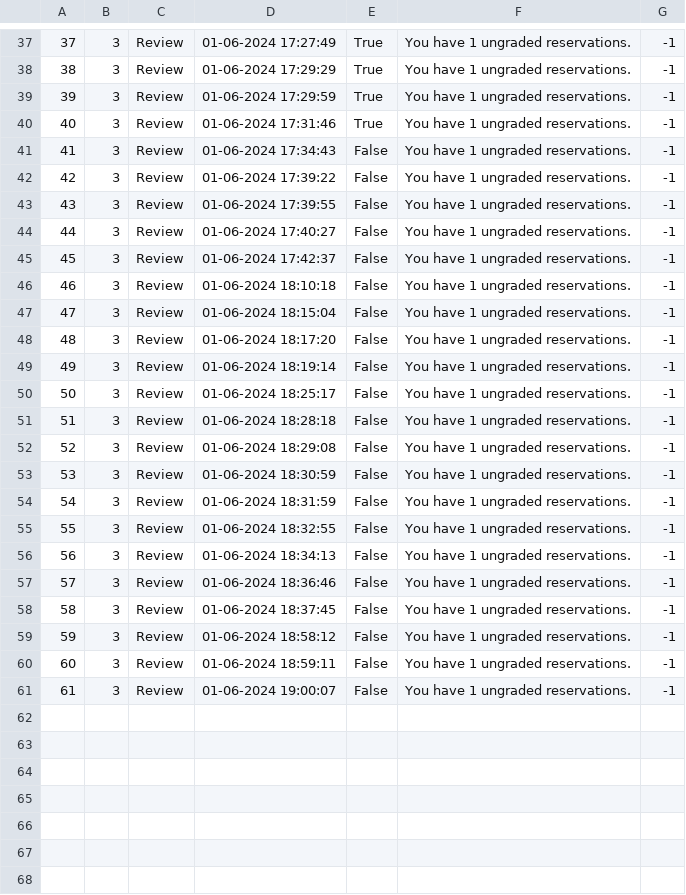
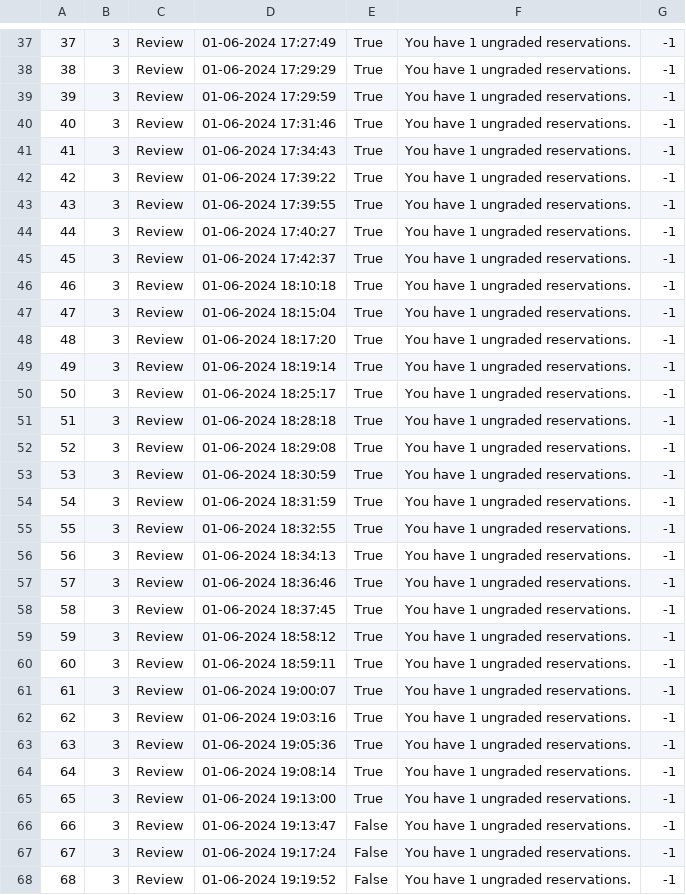
Before and after one commit to kzi-nastava/sims-ra-2024-group-2-team-a, a CSV file: Resources/Data/notification.csv, drawn as a sheet; only a part is shown, gaps mark what is left out; the diff covers the shown part only.

```diff
--- a/Resources/Data/notification.csv
+++ b/Resources/Data/notification.csv
@@ -40,22 +40,29 @@
 40|3|Review|01-06-2024 17:31:46|True|You have 1 ungraded reservations.|-1
-41|3|Review|01-06-2024 17:34:43|False|You have 1 ungraded reservations.|-1
-42|3|Review|01-06-2024 17:39:22|False|You have 1 ungraded reservations.|-1
-43|3|Review|01-06-2024 17:39:55|False|You have 1 ungraded reservations.|-1
-44|3|Review|01-06-2024 17:40:27|False|You have 1 ungraded reservations.|-1
-45|3|Review|01-06-2024 17:42:37|False|You have 1 ungraded reservations.|-1
-46|3|Review|01-06-2024 18:10:18|False|You have 1 ungraded reservations.|-1
-47|3|Review|01-06-2024 18:15:04|False|You have 1 ungraded reservations.|-1
-48|3|Review|01-06-2024 18:17:20|False|You have 1 ungraded reservations.|-1
-49|3|Review|01-06-2024 18:19:14|False|You have 1 ungraded reservations.|-1
-50|3|Review|01-06-2024 18:25:17|False|You have 1 ungraded reservations.|-1
-51|3|Review|01-06-2024 18:28:18|False|You have 1 ungraded reservations.|-1
-52|3|Review|01-06-2024 18:29:08|False|You have 1 ungraded reservations.|-1
-53|3|Review|01-06-2024 18:30:59|False|You have 1 ungraded reservations.|-1
-54|3|Review|01-06-2024 18:31:59|False|You have 1 ungraded reservations.|-1
-55|3|Review|01-06-2024 18:32:55|False|You have 1 ungraded reservations.|-1
-56|3|Review|01-06-2024 18:34:13|False|You have 1 ungraded reservations.|-1
-57|3|Review|01-06-2024 18:36:46|False|You have 1 ungraded reservations.|-1
-58|3|Review|01-06-2024 18:37:45|False|You have 1 ungraded reservations.|-1
-59|3|Review|01-06-2024 18:58:12|False|You have 1 ungraded reservations.|-1
-60|3|Review|01-06-2024 18:59:11|False|You have 1 ungraded reservations.|-1
-61|3|Review|01-06-2024 19:00:07|False|You have 1 ungraded reservations.|-1
+41|3|Review|01-06-2024 17:34:43|True|You have 1 ungraded reservations.|-1
+42|3|Review|01-06-2024 17:39:22|True|You have 1 ungraded reservations.|-1
+43|3|Review|01-06-2024 17:39:55|True|You have 1 ungraded reservations.|-1
+44|3|Review|01-06-2024 17:40:27|True|You have 1 ungraded reservations.|-1
+45|3|Review|01-06-2024 17:42:37|True|You have 1 ungraded reservations.|-1
+46|3|Review|01-06-2024 18:10:18|True|You have 1 ungraded reservations.|-1
+47|3|Review|01-06-2024 18:15:04|True|You have 1 ungraded reservations.|-1
+48|3|Review|01-06-2024 18:17:20|True|You have 1 ungraded reservations.|-1
+49|3|Review|01-06-2024 18:19:14|True|You have 1 ungraded reservations.|-1
+50|3|Review|01-06-2024 18:25:17|True|You have 1 ungraded reservations.|-1
+51|3|Review|01-06-2024 18:28:18|True|You have 1 ungraded reservations.|-1
+52|3|Review|01-06-2024 18:29:08|True|You have 1 ungraded reservations.|-1
+53|3|Review|01-06-2024 18:30:59|True|You have 1 ungraded reservations.|-1
+54|3|Review|01-06-2024 18:31:59|True|You have 1 ungraded reservations.|-1
+55|3|Review|01-06-2024 18:32:55|True|You have 1 ungraded reservations.|-1
+56|3|Review|01-06-2024 18:34:13|True|You have 1 ungraded reservations.|-1
+57|3|Review|01-06-2024 18:36:46|True|You have 1 ungraded reservations.|-1
+58|3|Review|01-06-2024 18:37:45|True|You have 1 ungraded reservations.|-1
+59|3|Review|01-06-2024 18:58:12|True|You have 1 ungraded reservations.|-1
+60|3|Review|01-06-2024 18:59:11|True|You have 1 ungraded reservations.|-1
+61|3|Review|01-06-2024 19:00:07|True|You have 1 ungraded reservations.|-1
+62|3|Review|01-06-2024 19:03:16|True|You have 1 ungraded reservations.|-1
+63|3|Review|01-06-2024 19:05:36|True|You have 1 ungraded reservations.|-1
+64|3|Review|01-06-2024 19:08:14|True|You have 1 ungraded reservations.|-1
+65|3|Review|01-06-2024 19:13:00|True|You have 1 ungraded reservations.|-1
+66|3|Review|01-06-2024 19:13:47|False|You have 1 ungraded reservations.|-1
+67|3|Review|01-06-2024 19:17:24|False|You have 1 ungraded reservations.|-1
+68|3|Review|01-06-2024 19:19:52|False|You have 1 ungraded reservations.|-1
```
Also changed, not shown: 6 added rows elsewhere in this file, Resources/Data/accommodation.csv, 4 other files.
